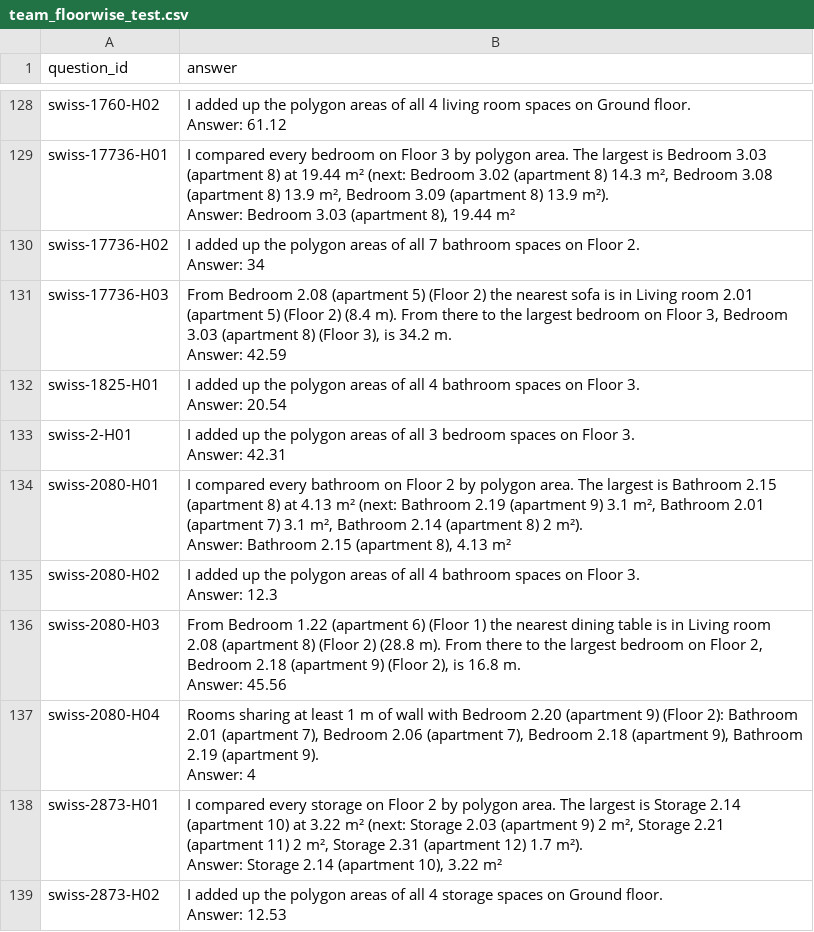
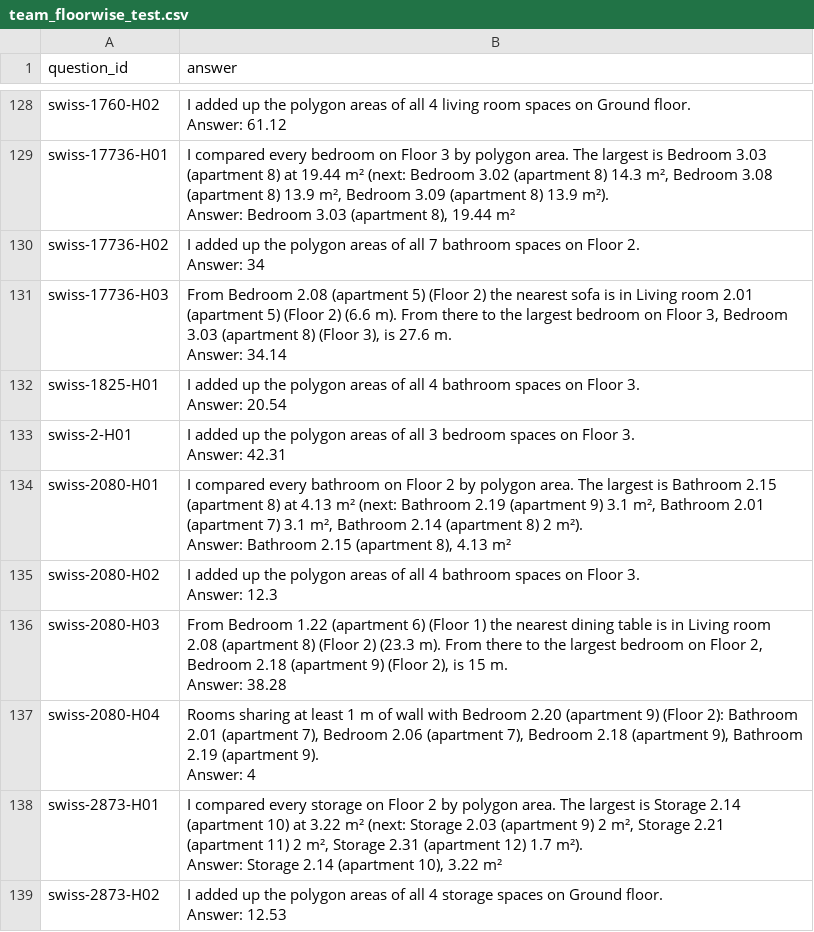
Before and after one commit to Kian738/Synery-Hackathon, a CSV file: submissions/team_floorwise_test.csv, drawn as a sheet; only a part is shown, gaps mark what is left out; the diff covers the shown part only.

```diff
--- a/submissions/team_floorwise_test.csv
+++ b/submissions/team_floorwise_test.csv
@@ -259,4 +259,4 @@ swiss-17736-H02,"I added up the polygon areas of all 7 bathroom spaces on Floor
 Answer: 34"
-swiss-17736-H03,"From Bedroom 2.08 (apartment 5) (Floor 2) the nearest sofa is in Living room 2.01 (apartment 5) (Floor 2) (8.4 m). From there to the largest bedroom on Floor 3, Bedroom 3.03 (apartment 8) (Floor 3), is 34.2 m.
-Answer: 42.59"
+swiss-17736-H03,"From Bedroom 2.08 (apartment 5) (Floor 2) the nearest sofa is in Living room 2.01 (apartment 5) (Floor 2) (6.6 m). From there to the largest bedroom on Floor 3, Bedroom 3.03 (apartment 8) (Floor 3), is 27.6 m.
+Answer: 34.14"
 swiss-1825-H01,"I added up the polygon areas of all 4 bathroom spaces on Floor 3.
@@ -269,4 +269,4 @@ swiss-2080-H02,"I added up the polygon areas of all 4 bathroom spaces on Floor 3
 Answer: 12.3"
-swiss-2080-H03,"From Bedroom 1.22 (apartment 6) (Floor 1) the nearest dining table is in Living room 2.08 (apartment 8) (Floor 2) (28.8 m). From there to the largest bedroom on Floor 2, Bedroom 2.18 (apartment 9) (Floor 2), is 16.8 m.
-Answer: 45.56"
+swiss-2080-H03,"From Bedroom 1.22 (apartment 6) (Floor 1) the nearest dining table is in Living room 2.08 (apartment 8) (Floor 2) (23.3 m). From there to the largest bedroom on Floor 2, Bedroom 2.18 (apartment 9) (Floor 2), is 15 m.
+Answer: 38.28"
 swiss-2080-H04,"Rooms sharing at least 1 m of wall with Bedroom 2.20 (apartment 9) (Floor 2): Bathroom 2.01 (apartment 7), Bedroom 2.06 (apartment 7), Bedroom 2.18 (apartment 9), Bathroom 2.19 (apartment 9).
```
Also changed, not shown: 19 edited cells elsewhere in this file.
